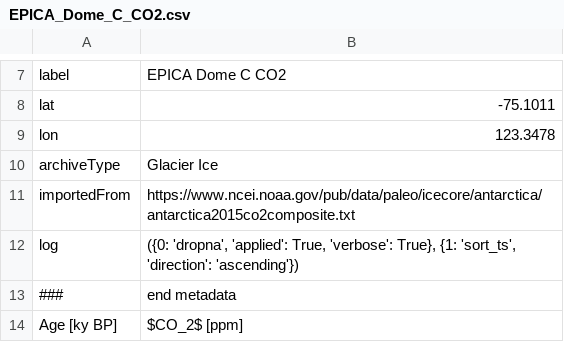
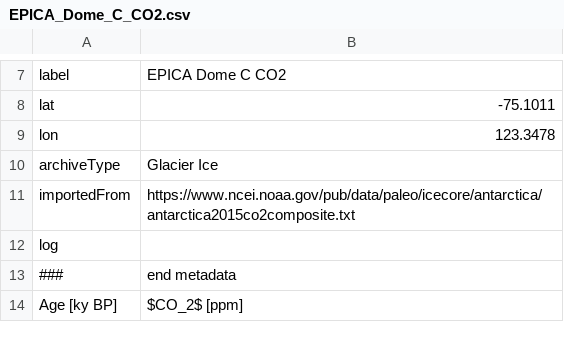
Before and after one commit to LinkedEarth/paleoPandas, a CSV file: data/EPICA_Dome_C_CO2.csv, drawn as a sheet; only a part is shown, gaps mark what is left out.

```diff
--- a/data/EPICA_Dome_C_CO2.csv
+++ b/data/EPICA_Dome_C_CO2.csv
@@ -11,3 +11,3 @@ archiveType,Glacier Ice
 importedFrom,https://www.ncei.noaa.gov/pub/data/paleo/icecore/antarctica/antarctica2015co2composite.txt
-log,"({0: 'dropna', 'applied': True, 'verbose': True}, {1: 'sort_ts', 'direction': 'ascending'})"
+log,
 ###,end metadata
```
Also changed, not shown: 2 other files.
